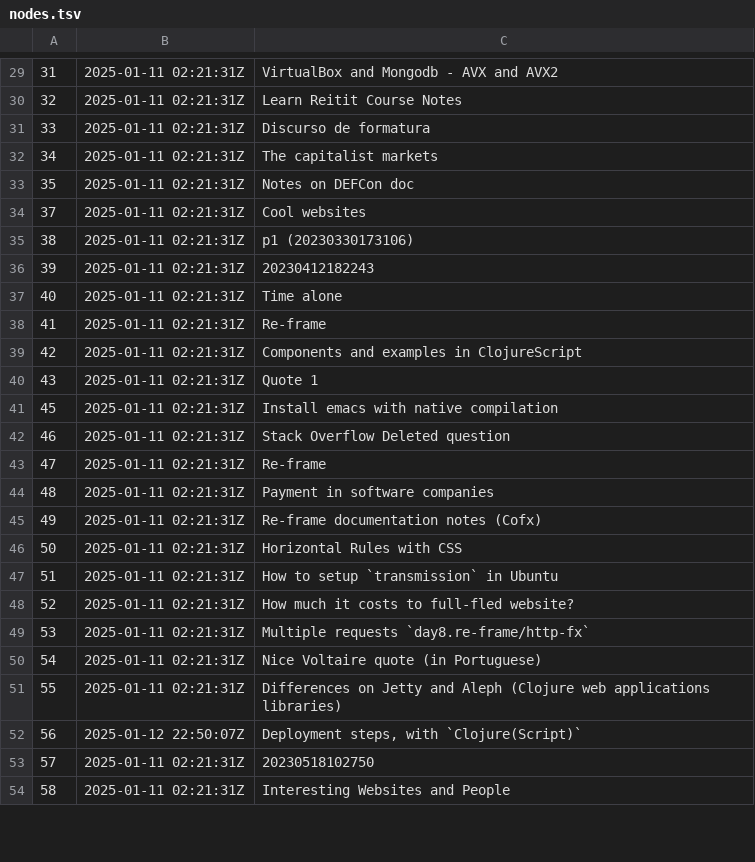
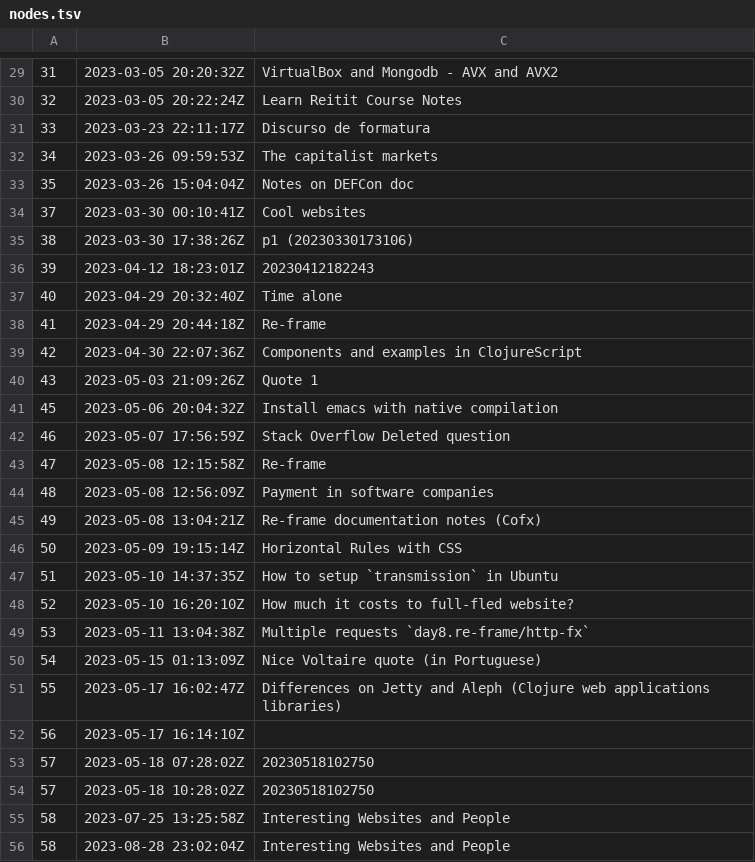
Before and after one commit to BuddhiLW/blw-zet, a TSV file: dex/nodes.tsv, drawn as a sheet; only a part is shown, gaps mark what is left out; the diff covers the shown part only.

```diff
--- a/dex/nodes.tsv
+++ b/dex/nodes.tsv
@@ -29,26 +29,28 @@
-31	2025-01-11 02:21:31Z	VirtualBox and Mongodb - AVX and AVX2
-32	2025-01-11 02:21:31Z	Learn Reitit Course Notes
-33	2025-01-11 02:21:31Z	Discurso de formatura
-34	2025-01-11 02:21:31Z	The capitalist markets
-35	2025-01-11 02:21:31Z	Notes on DEFCon doc
-37	2025-01-11 02:21:31Z	Cool websites
-38	2025-01-11 02:21:31Z	p1 (20230330173106)
-39	2025-01-11 02:21:31Z	20230412182243
-40	2025-01-11 02:21:31Z	Time alone
-41	2025-01-11 02:21:31Z	Re-frame
-42	2025-01-11 02:21:31Z	Components and examples in ClojureScript
-43	2025-01-11 02:21:31Z	Quote 1
-45	2025-01-11 02:21:31Z	Install emacs with native compilation
-46	2025-01-11 02:21:31Z	Stack Overflow Deleted question
-47	2025-01-11 02:21:31Z	Re-frame
-48	2025-01-11 02:21:31Z	Payment in software companies
-49	2025-01-11 02:21:31Z	Re-frame documentation notes (Cofx)
-50	2025-01-11 02:21:31Z	Horizontal Rules with CSS
-51	2025-01-11 02:21:31Z	How to setup `transmission` in Ubuntu
-52	2025-01-11 02:21:31Z	How much it costs to full-fled website?
-53	2025-01-11 02:21:31Z	Multiple requests `day8.re-frame/http-fx`
-54	2025-01-11 02:21:31Z	Nice Voltaire quote (in Portuguese)
-55	2025-01-11 02:21:31Z	Differences on Jetty and Aleph (Clojure web applications libraries)
-56	2025-01-12 22:50:07Z	Deployment steps, with `Clojure(Script)`
-57	2025-01-11 02:21:31Z	20230518102750
-58	2025-01-11 02:21:31Z	Interesting Websites and People
+31	2023-03-05 20:20:32Z	VirtualBox and Mongodb - AVX and AVX2
+32	2023-03-05 20:22:24Z	Learn Reitit Course Notes
+33	2023-03-23 22:11:17Z	Discurso de formatura
+34	2023-03-26 09:59:53Z	The capitalist markets
+35	2023-03-26 15:04:04Z	Notes on DEFCon doc
+37	2023-03-30 00:10:41Z	Cool websites
+38	2023-03-30 17:38:26Z	p1 (20230330173106)
+39	2023-04-12 18:23:01Z	20230412182243
+40	2023-04-29 20:32:40Z	Time alone
+41	2023-04-29 20:44:18Z	Re-frame
+42	2023-04-30 22:07:36Z	Components and examples in ClojureScript
+43	2023-05-03 21:09:26Z	Quote 1
+45	2023-05-06 20:04:32Z	Install emacs with native compilation
+46	2023-05-07 17:56:59Z	Stack Overflow Deleted question
+47	2023-05-08 12:15:58Z	Re-frame
+48	2023-05-08 12:56:09Z	Payment in software companies
+49	2023-05-08 13:04:21Z	Re-frame documentation notes (Cofx)
+50	2023-05-09 19:15:14Z	Horizontal Rules with CSS
+51	2023-05-10 14:37:35Z	How to setup `transmission` in Ubuntu
+52	2023-05-10 16:20:10Z	How much it costs to full-fled website?
+53	2023-05-11 13:04:38Z	Multiple requests `day8.re-frame/http-fx`
+54	2023-05-15 01:13:09Z	Nice Voltaire quote (in Portuguese)
+55	2023-05-17 16:02:47Z	Differences on Jetty and Aleph (Clojure web applications libraries)
+56	2023-05-17 16:14:10Z	
+57	2023-05-18 07:28:02Z	20230518102750
+57	2023-05-18 10:28:02Z	20230518102750
+58	2023-07-25 13:25:58Z	Interesting Websites and People
+58	2023-08-28 23:02:04Z	Interesting Websites and People
```
Also changed, not shown: 1 added row, 6 removed rows and 131 edited cells elsewhere in this file.
